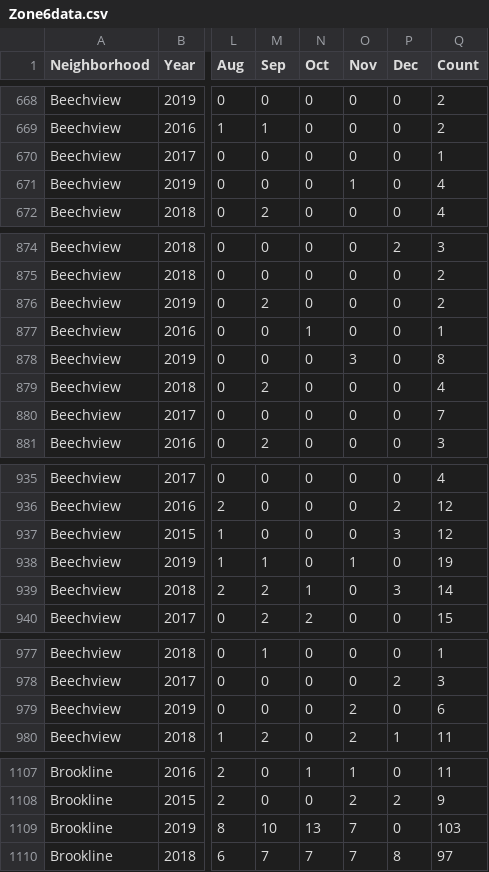
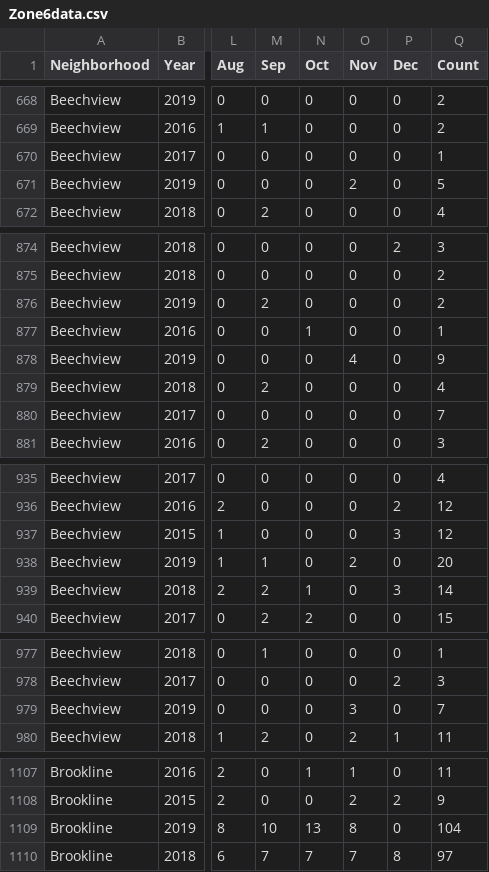
Before and after one commit to mhowe0422/mhowe0422.github.io, a CSV file: Zone6/Zone6data.csv, drawn as a sheet; only a part is shown, gaps mark what is left out; the diff covers the shown part only; the diff names each change by its address in the sheet, - before the commit and + after, or states it on an @@ line.

```diff
--- a/Zone6/Zone6data.csv
+++ b/Zone6/Zone6data.csv
-O671 (Nov): 1
+O671 (Nov): 2
-Q671 (Count): 4
+Q671 (Count): 5
-O878 (Nov): 3
+O878 (Nov): 4
-Q878 (Count): 8
+Q878 (Count): 9
-O938 (Nov): 1
+O938 (Nov): 2
-Q938 (Count): 19
+Q938 (Count): 20
-O979 (Nov): 2
+O979 (Nov): 3
-Q979 (Count): 6
+Q979 (Count): 7
-O1109 (Nov): 7
+O1109 (Nov): 8
-Q1109 (Count): 103
+Q1109 (Count): 104
```
Also changed, not shown: 2 added rows, 1 removed row, 2 moved rows and 30 edited cells elsewhere in this file, 1 other file.
